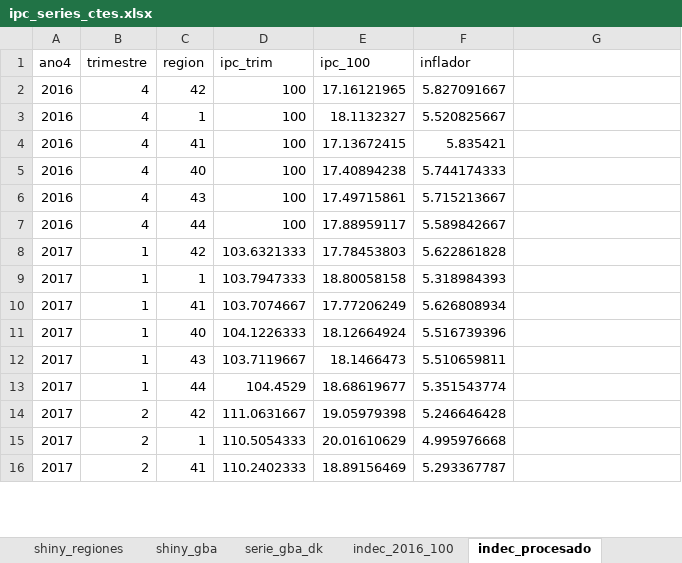
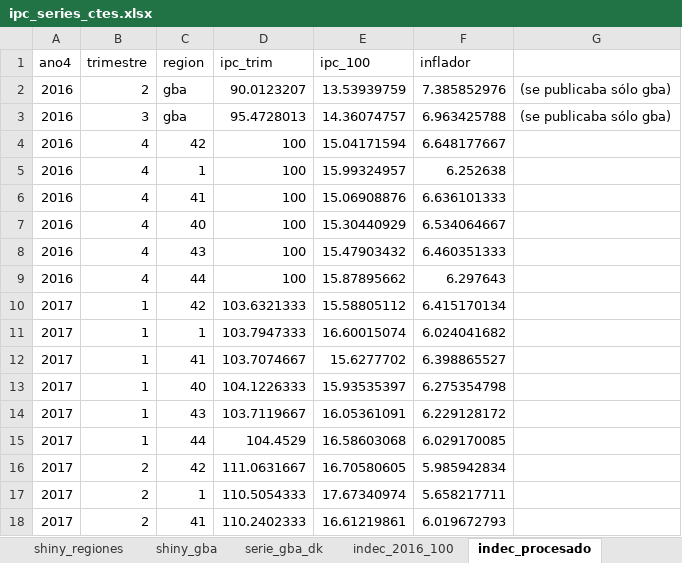
Before and after one commit to Ecofeminita/shinyapp, an Excel workbook: preprocesamiento/fuentes/ipc_series_ctes.xlsx, sheet indec_procesado, drawn as a sheet; only a part is shown; values as stored, in another font and other column widths than the file's, no borders; addresses are those after the commit; the diff covers the shown part only; the diff names each change by its address in the sheet, - before the commit and + after, or states it on an @@ line.

```diff
--- a/preprocesamiento/fuentes/ipc_series_ctes.xlsx (sheet indec_procesado)
+++ b/preprocesamiento/fuentes/ipc_series_ctes.xlsx (sheet indec_procesado)
+row 2: 2016 | 2 | gba | 90.0123207 | 13.53939759 | 7.385852976 | (se publicaba sólo gba)
+row 3: 2016 | 3 | gba | 95.4728013 | 14.36074757 | 6.963425788 | (se publicaba sólo gba)
-E4 (ipc_100): 17.16121965
+E4 (ipc_100): 15.04171594
-F4 (inflador): 5.827091667
+F4 (inflador): 6.648177667
-E5 (ipc_100): 18.1132327
+E5 (ipc_100): 15.99324957
-F5 (inflador): 5.520825667
+F5 (inflador): 6.252638
-E6 (ipc_100): 17.13672415
+E6 (ipc_100): 15.06908876
-F6 (inflador): 5.835421
+F6 (inflador): 6.636101333
-E7 (ipc_100): 17.40894238
+E7 (ipc_100): 15.30440929
-F7 (inflador): 5.744174333
+F7 (inflador): 6.534064667
-E8 (ipc_100): 17.49715861
+E8 (ipc_100): 15.47903432
-F8 (inflador): 5.715213667
+F8 (inflador): 6.460351333
-E9 (ipc_100): 17.88959117
+E9 (ipc_100): 15.87895662
-F9 (inflador): 5.589842667
+F9 (inflador): 6.297643
-E10 (ipc_100): 17.78453803
+E10 (ipc_100): 15.58805112
-F10 (inflador): 5.622861828
+F10 (inflador): 6.415170134
-E11 (ipc_100): 18.80058158
+E11 (ipc_100): 16.60015074
-F11 (inflador): 5.318984393
+F11 (inflador): 6.024041682
-E12 (ipc_100): 17.77206249
+E12 (ipc_100): 15.6277702
-F12 (inflador): 5.626808934
+F12 (inflador): 6.398865527
-E13 (ipc_100): 18.12664924
+E13 (ipc_100): 15.93535397
-F13 (inflador): 5.516739396
+F13 (inflador): 6.275354798
-E14 (ipc_100): 18.1466473
+E14 (ipc_100): 16.05361091
-F14 (inflador): 5.510659811
+F14 (inflador): 6.229128172
-E15 (ipc_100): 18.68619677
+E15 (ipc_100): 16.58603068
-F15 (inflador): 5.351543774
+F15 (inflador): 6.029170085
-E16 (ipc_100): 19.05979398
+E16 (ipc_100): 16.70580605
-F16 (inflador): 5.246646428
+F16 (inflador): 5.985942834
-E17 (ipc_100): 20.01610629
+E17 (ipc_100): 17.67340974
-F17 (inflador): 4.995976668
+F17 (inflador): 5.658217711
-E18 (ipc_100): 18.89156469
+E18 (ipc_100): 16.61219861
-F18 (inflador): 5.293367787
+F18 (inflador): 6.019672793
```
Also changed, not shown: other rows of this sheet, sheet shiny_regiones, 4 other files.
